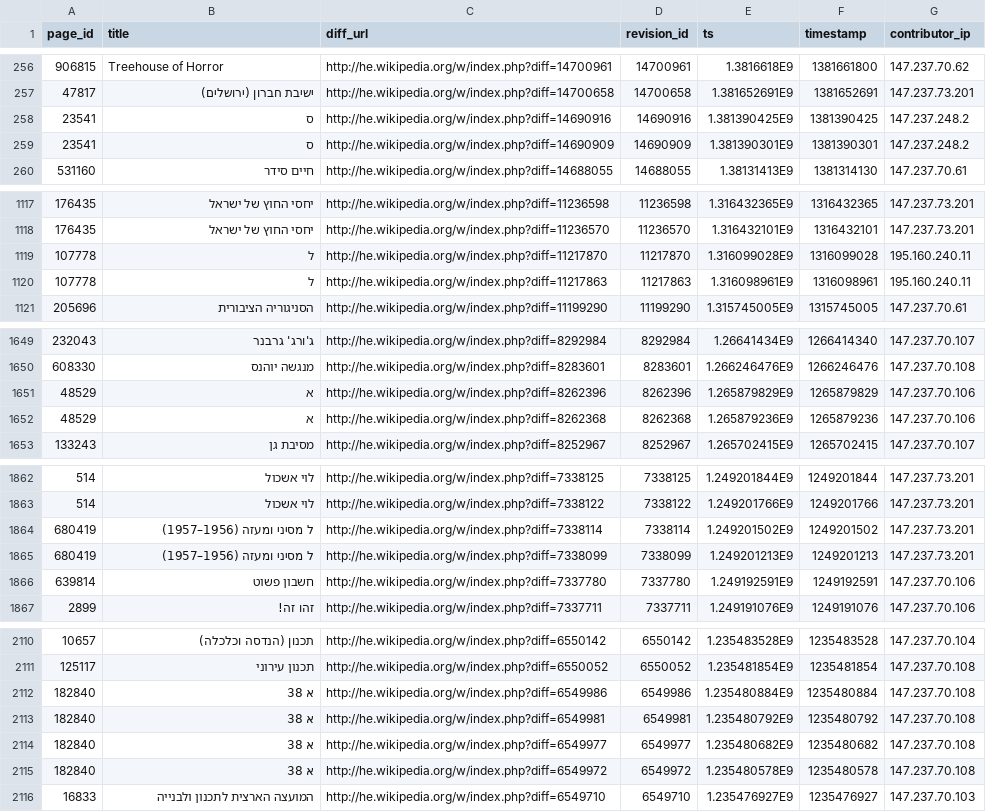
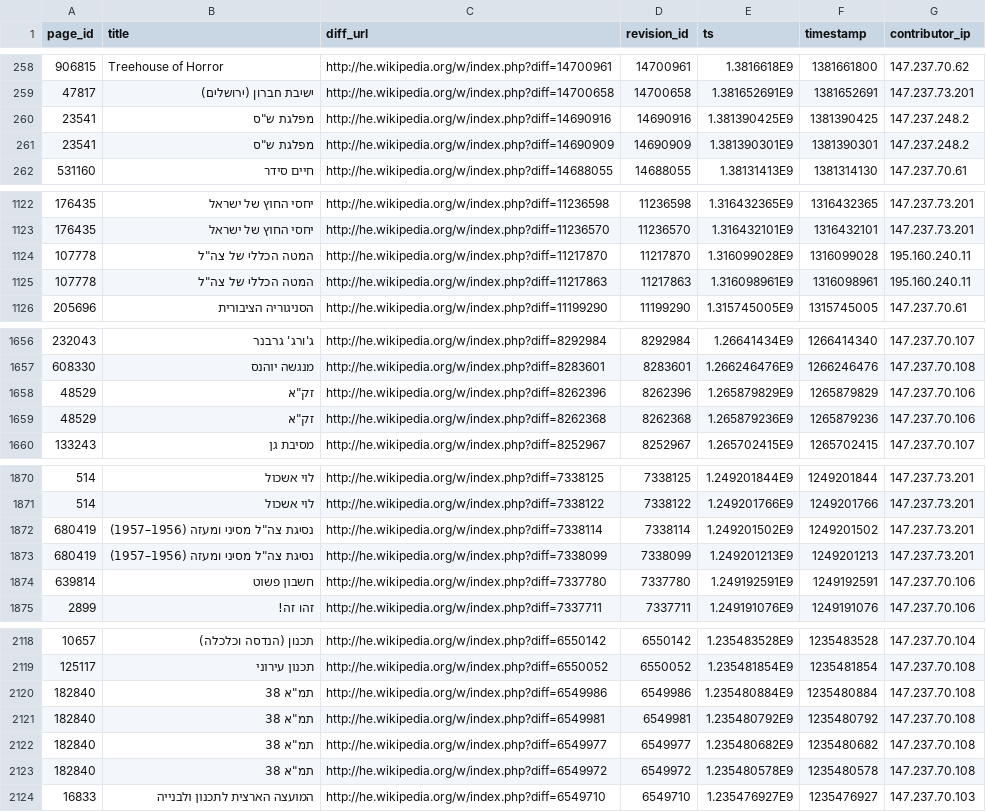
Before and after one commit to jarib/anon-history, a CSV file: israeledits/he/latest/data.csv, drawn as a sheet; only a part is shown, gaps mark what is left out; the diff covers the shown part only.

Commit message:
add missing isrealedits data

```diff
--- a/israeledits/he/latest/data.csv
+++ b/israeledits/he/latest/data.csv
@@ -257,4 +259,4 @@ page_id,title,diff_url,revision_id,ts,timestamp,contributor_ip
 47817,ישיבת חברון (ירושלים),http://he.wikipedia.org/w/index.php?diff=14700658,14700658,1.381652691E9,1381652691,147.237.73.201
-23541,ס,http://he.wikipedia.org/w/index.php?diff=14690916,14690916,1.381390425E9,1381390425,147.237.248.2
-23541,ס,http://he.wikipedia.org/w/index.php?diff=14690909,14690909,1.381390301E9,1381390301,147.237.248.2
+23541,"מפלגת ש""ס",http://he.wikipedia.org/w/index.php?diff=14690916,14690916,1.381390425E9,1381390425,147.237.248.2
+23541,"מפלגת ש""ס",http://he.wikipedia.org/w/index.php?diff=14690909,14690909,1.381390301E9,1381390301,147.237.248.2
 531160,חיים סידר,http://he.wikipedia.org/w/index.php?diff=14688055,14688055,1.38131413E9,1381314130,147.237.70.61
@@ -1118,4 +1123,4 @@ page_id,title,diff_url,revision_id,ts,timestamp,contributor_ip
 176435,יחסי החוץ של ישראל,http://he.wikipedia.org/w/index.php?diff=11236570,11236570,1.316432101E9,1316432101,147.237.73.201
-107778,ל,http://he.wikipedia.org/w/index.php?diff=11217870,11217870,1.316099028E9,1316099028,195.160.240.11
-107778,ל,http://he.wikipedia.org/w/index.php?diff=11217863,11217863,1.316098961E9,1316098961,195.160.240.11
+107778,"המטה הכללי של צה""ל",http://he.wikipedia.org/w/index.php?diff=11217870,11217870,1.316099028E9,1316099028,195.160.240.11
+107778,"המטה הכללי של צה""ל",http://he.wikipedia.org/w/index.php?diff=11217863,11217863,1.316098961E9,1316098961,195.160.240.11
 205696,הסניגוריה הציבורית,http://he.wikipedia.org/w/index.php?diff=11199290,11199290,1.315745005E9,1315745005,147.237.70.61
@@ -1650,4 +1657,4 @@ page_id,title,diff_url,revision_id,ts,timestamp,contributor_ip
 608330,מנגשה יוהנס,http://he.wikipedia.org/w/index.php?diff=8283601,8283601,1.266246476E9,1266246476,147.237.70.108
-48529,א,http://he.wikipedia.org/w/index.php?diff=8262396,8262396,1.265879829E9,1265879829,147.237.70.106
-48529,א,http://he.wikipedia.org/w/index.php?diff=8262368,8262368,1.265879236E9,1265879236,147.237.70.106
+48529,"זק""א",http://he.wikipedia.org/w/index.php?diff=8262396,8262396,1.265879829E9,1265879829,147.237.70.106
+48529,"זק""א",http://he.wikipedia.org/w/index.php?diff=8262368,8262368,1.265879236E9,1265879236,147.237.70.106
 133243,מסיבת גן,http://he.wikipedia.org/w/index.php?diff=8252967,8252967,1.265702415E9,1265702415,147.237.70.107
@@ -1863,4 +1871,4 @@ page_id,title,diff_url,revision_id,ts,timestamp,contributor_ip
 514,לוי אשכול,http://he.wikipedia.org/w/index.php?diff=7338122,7338122,1.249201766E9,1249201766,147.237.73.201
-680419,ל מסיני ומעזה (1956–1957),http://he.wikipedia.org/w/index.php?diff=7338114,7338114,1.249201502E9,1249201502,147.237.73.201
-680419,ל מסיני ומעזה (1956–1957),http://he.wikipedia.org/w/index.php?diff=7338099,7338099,1.249201213E9,1249201213,147.237.73.201
+680419,"נסיגת צה""ל מסיני ומעזה (1956–1957)",http://he.wikipedia.org/w/index.php?diff=7338114,7338114,1.249201502E9,1249201502,147.237.73.201
+680419,"נסיגת צה""ל מסיני ומעזה (1956–1957)",http://he.wikipedia.org/w/index.php?diff=7338099,7338099,1.249201213E9,1249201213,147.237.73.201
 639814,חשבון פשוט,http://he.wikipedia.org/w/index.php?diff=7337780,7337780,1.249192591E9,1249192591,147.237.70.106
@@ -2111,6 +2119,6 @@ page_id,title,diff_url,revision_id,ts,timestamp,contributor_ip
 125117,תכנון עירוני,http://he.wikipedia.org/w/index.php?diff=6550052,6550052,1.235481854E9,1235481854,147.237.70.108
-182840,א 38,http://he.wikipedia.org/w/index.php?diff=6549986,6549986,1.235480884E9,1235480884,147.237.70.108
-182840,א 38,http://he.wikipedia.org/w/index.php?diff=6549981,6549981,1.235480792E9,1235480792,147.237.70.108
-182840,א 38,http://he.wikipedia.org/w/index.php?diff=6549977,6549977,1.235480682E9,1235480682,147.237.70.108
-182840,א 38,http://he.wikipedia.org/w/index.php?diff=6549972,6549972,1.235480578E9,1235480578,147.237.70.108
+182840,"תמ""א 38",http://he.wikipedia.org/w/index.php?diff=6549986,6549986,1.235480884E9,1235480884,147.237.70.108
+182840,"תמ""א 38",http://he.wikipedia.org/w/index.php?diff=6549981,6549981,1.235480792E9,1235480792,147.237.70.108
+182840,"תמ""א 38",http://he.wikipedia.org/w/index.php?diff=6549977,6549977,1.235480682E9,1235480682,147.237.70.108
+182840,"תמ""א 38",http://he.wikipedia.org/w/index.php?diff=6549972,6549972,1.235480578E9,1235480578,147.237.70.108
 16833,המועצה הארצית לתכנון ולבנייה,http://he.wikipedia.org/w/index.php?diff=6549710,6549710,1.235476927E9,1235476927,147.237.70.103
```
Also changed, not shown: 9 added rows, 1 removed row, 1 moved row and 27 edited cells elsewhere in this file, 5 other files.
